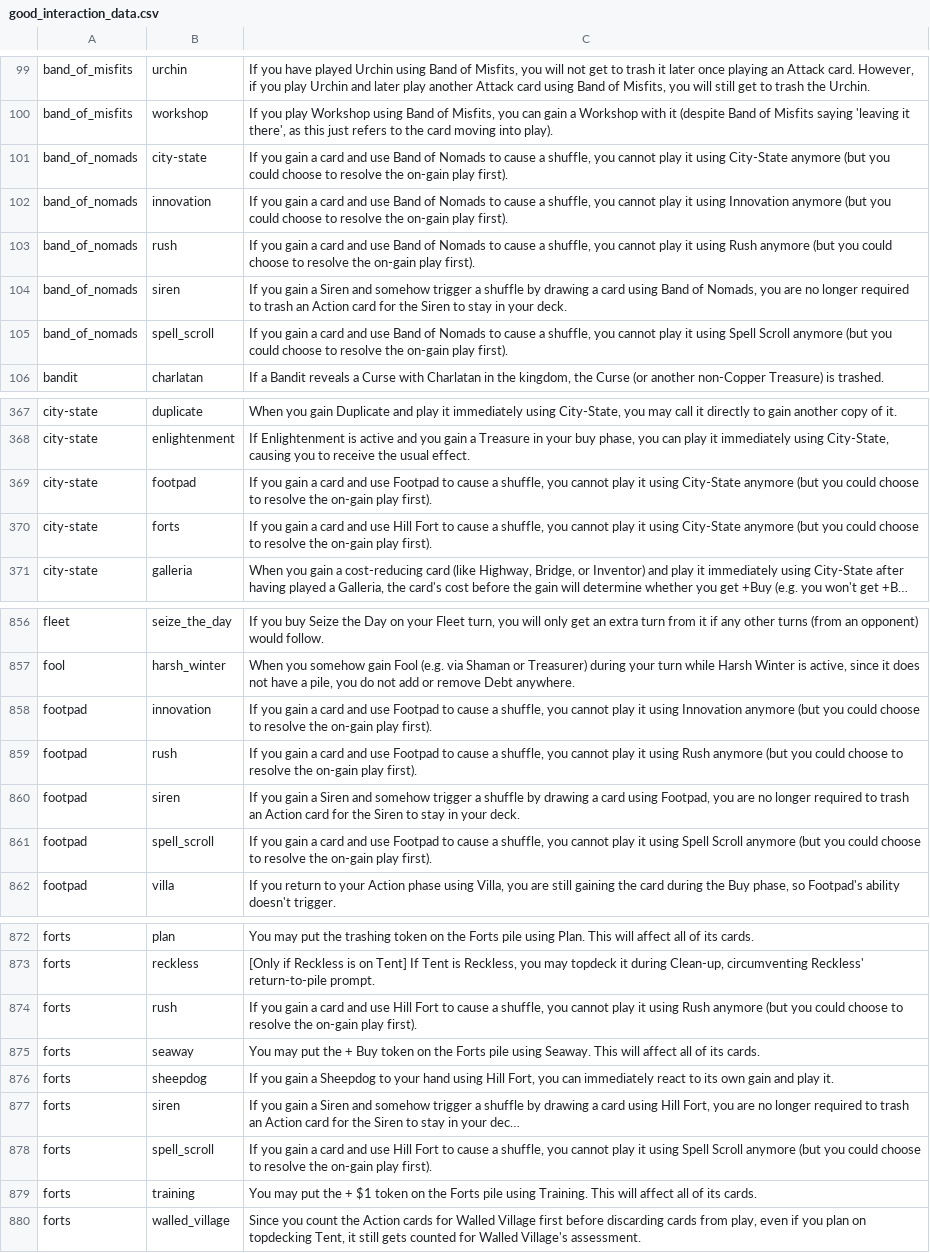
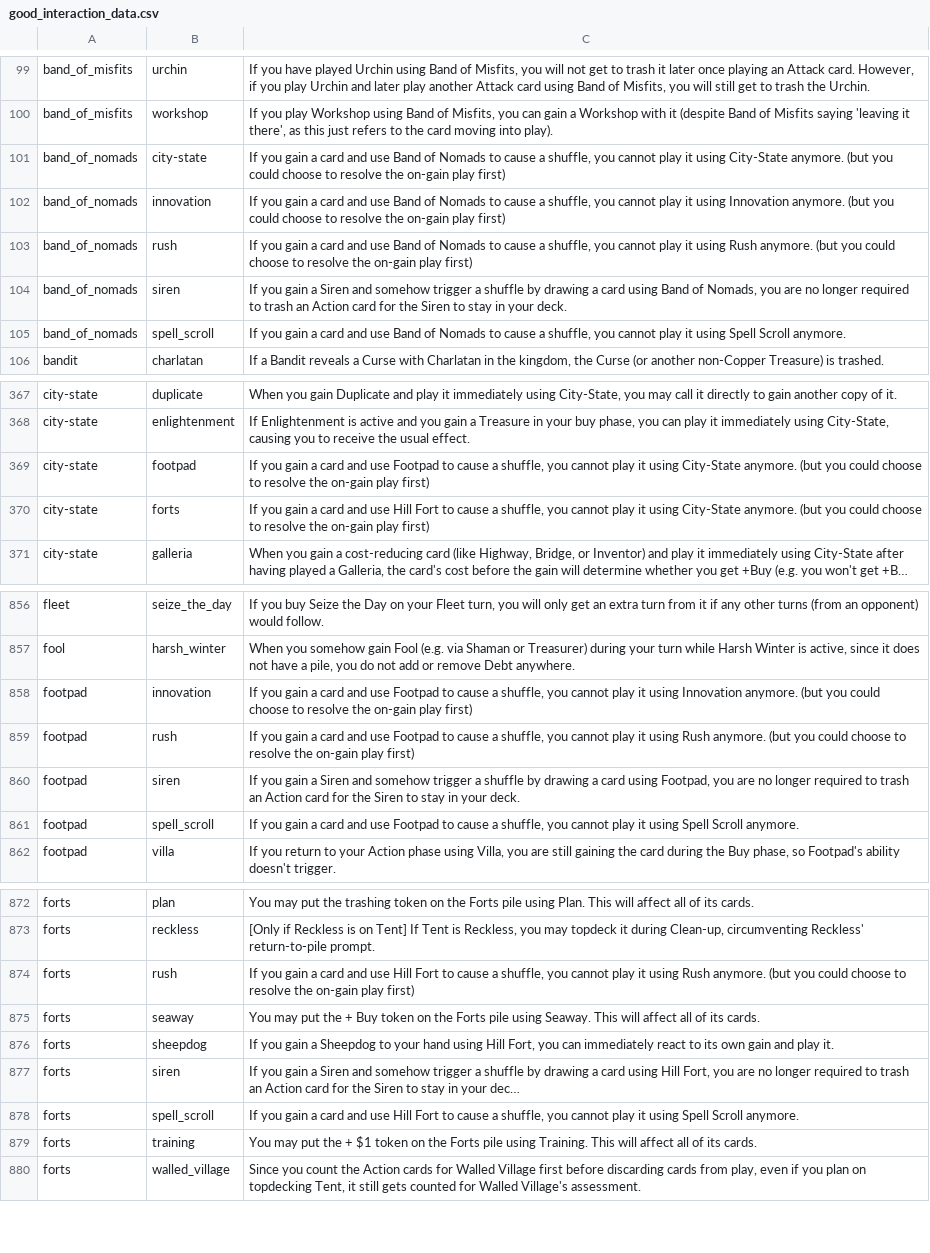
Before and after one commit to Fabian-Balzer/Randomkingdominion, a CSV file: card_info/good_interaction_data.csv, drawn as a sheet; only a part is shown, gaps mark what is left out; long unchanged cells end in …; the diff covers the shown part only; the diff names each change by its address in the sheet, - before the commit and + after, or states it on an @@ line.

Commit message:
Added Architect's Guildmaster combo, corrected some Spell Scroll interactions

```diff
--- a/card_info/good_interaction_data.csv
+++ b/card_info/good_interaction_data.csv
-C101: …using City-State anymore (but you could choose to resolve the on-gain play first).
+C101: …using City-State anymore. (but you could choose to resolve the on-gain play first)
-C102: …using Innovation anymore (but you could choose to resolve the on-gain play first).
+C102: …using Innovation anymore. (but you could choose to resolve the on-gain play first)
-C103: …using Rush anymore (but you could choose to resolve the on-gain play first).
+C103: …using Rush anymore. (but you could choose to resolve the on-gain play first)
-C105: …Spell Scroll anymore (but you could choose to resolve the on-gain play first).
+C105: …Spell Scroll anymore.
-C369: …using City-State anymore (but you could choose to resolve the on-gain play first).
+C369: …using City-State anymore. (but you could choose to resolve the on-gain play first)
-C370: …using City-State anymore (but you could choose to resolve the on-gain play first).
+C370: …using City-State anymore. (but you could choose to resolve the on-gain play first)
-C858: …using Innovation anymore (but you could choose to resolve the on-gain play first).
+C858: …using Innovation anymore. (but you could choose to resolve the on-gain play first)
-C859: …using Rush anymore (but you could choose to resolve the on-gain play first).
+C859: …using Rush anymore. (but you could choose to resolve the on-gain play first)
-C861: …Spell Scroll anymore (but you could choose to resolve the on-gain play first).
+C861: …Spell Scroll anymore.
-C874: …using Rush anymore (but you could choose to resolve the on-gain play first).
+C874: …using Rush anymore. (but you could choose to resolve the on-gain play first)
-C878: …Spell Scroll anymore (but you could choose to resolve the on-gain play first).
+C878: …Spell Scroll anymore.
```
Also changed, not shown: 11 edited cells elsewhere in this file, card_info/good_combo_data.csv, card_info/raw_combo_data.csv, 4 other files.
